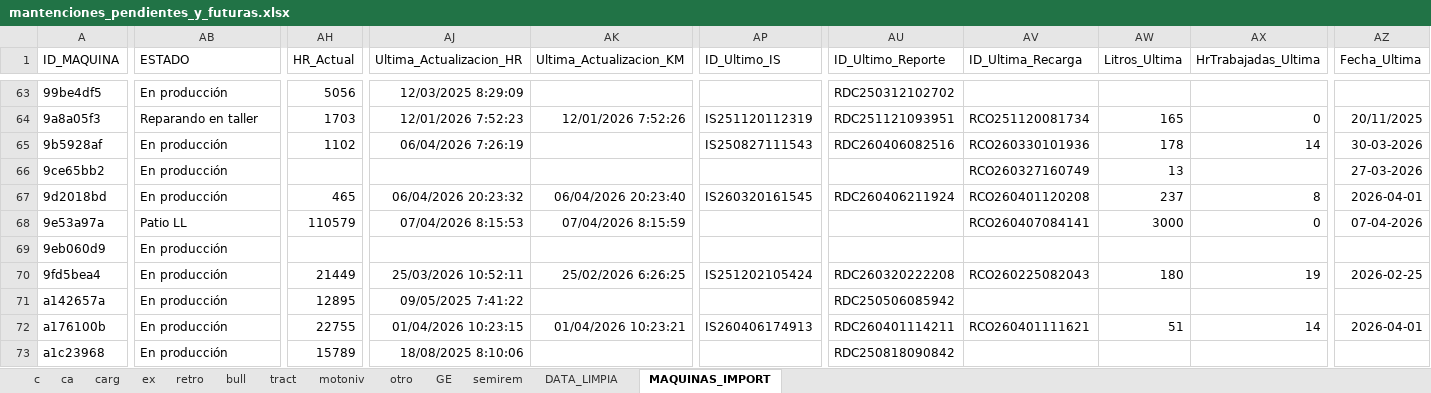
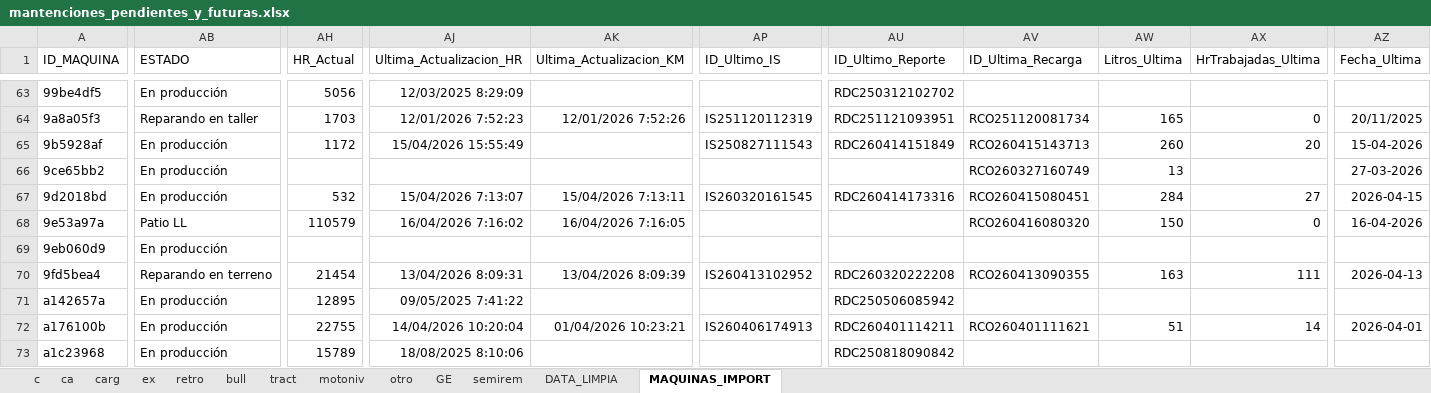
Before and after one commit to empresa237/pruebamanten, an Excel workbook: mantenciones_pendientes_y_futuras.xlsx, sheet MAQUINAS_IMPORT, drawn as a sheet; only a part is shown, gaps mark what is left out; values as stored, in another font and other column widths than the file's, no borders; charts and pictures not drawn; the diff covers the shown part only; the diff names each change by its address in the sheet, - before the commit and + after, or states it on an @@ line.

```diff
--- a/mantenciones_pendientes_y_futuras.xlsx (sheet MAQUINAS_IMPORT)
+++ b/mantenciones_pendientes_y_futuras.xlsx (sheet MAQUINAS_IMPORT)
-AH65 (HR_Actual): 1102
+AH65 (HR_Actual): 1172
-AJ65 (Ultima_Actualizacion_HR): 06/04/2026 7:26:19
+AJ65 (Ultima_Actualizacion_HR): 15/04/2026 15:55:49
-AU65 (ID_Ultimo_Reporte): RDC260406082516
+AU65 (ID_Ultimo_Reporte): RDC260414151849
-AV65 (ID_Ultima_Recarga): RCO260330101936
+AV65 (ID_Ultima_Recarga): RCO260415143713
-AW65 (Litros_Ultima): 178
+AW65 (Litros_Ultima): 260
-AX65 (HrTrabajadas_Ultima): 14
+AX65 (HrTrabajadas_Ultima): 20
-AZ65 (Fecha_Ultima): 30-03-2026
+AZ65 (Fecha_Ultima): 15-04-2026
-AH67 (HR_Actual): 465
+AH67 (HR_Actual): 532
-AJ67 (Ultima_Actualizacion_HR): 06/04/2026 20:23:32
+AJ67 (Ultima_Actualizacion_HR): 15/04/2026 7:13:07
-AK67 (Ultima_Actualizacion_KM): 06/04/2026 20:23:40
+AK67 (Ultima_Actualizacion_KM): 15/04/2026 7:13:11
-AU67 (ID_Ultimo_Reporte): RDC260406211924
+AU67 (ID_Ultimo_Reporte): RDC260414173316
-AV67 (ID_Ultima_Recarga): RCO260401120208
+AV67 (ID_Ultima_Recarga): RCO260415080451
-AW67 (Litros_Ultima): 237
+AW67 (Litros_Ultima): 284
-AX67 (HrTrabajadas_Ultima): 8
+AX67 (HrTrabajadas_Ultima): 27
-AZ67 (Fecha_Ultima): 2026-04-01
+AZ67 (Fecha_Ultima): 2026-04-15
-AJ68 (Ultima_Actualizacion_HR): 07/04/2026 8:15:53
+AJ68 (Ultima_Actualizacion_HR): 16/04/2026 7:16:02
-AK68 (Ultima_Actualizacion_KM): 07/04/2026 8:15:59
+AK68 (Ultima_Actualizacion_KM): 16/04/2026 7:16:05
-AV68 (ID_Ultima_Recarga): RCO260407084141
+AV68 (ID_Ultima_Recarga): RCO260416080320
-AW68 (Litros_Ultima): 3000
+AW68 (Litros_Ultima): 150
-AZ68 (Fecha_Ultima): 07-04-2026
+AZ68 (Fecha_Ultima): 16-04-2026
-AB70 (ESTADO): En producción
+AB70 (ESTADO): Reparando en terreno
-AH70 (HR_Actual): 21449
+AH70 (HR_Actual): 21454
-AJ70 (Ultima_Actualizacion_HR): 25/03/2026 10:52:11
+AJ70 (Ultima_Actualizacion_HR): 13/04/2026 8:09:31
-AK70 (Ultima_Actualizacion_KM): 25/02/2026 6:26:25
+AK70 (Ultima_Actualizacion_KM): 13/04/2026 8:09:39
-AP70 (ID_Ultimo_IS): IS251202105424
+AP70 (ID_Ultimo_IS): IS260413102952
-AV70 (ID_Ultima_Recarga): RCO260225082043
+AV70 (ID_Ultima_Recarga): RCO260413090355
-AW70 (Litros_Ultima): 180
+AW70 (Litros_Ultima): 163
-AX70 (HrTrabajadas_Ultima): 19
+AX70 (HrTrabajadas_Ultima): 111
-AZ70 (Fecha_Ultima): 2026-02-25
+AZ70 (Fecha_Ultima): 2026-04-13
-AJ72 (Ultima_Actualizacion_HR): 01/04/2026 10:23:15
+AJ72 (Ultima_Actualizacion_HR): 14/04/2026 10:20:04
```
Also changed, not shown: 1 added row, 1 removed row and 962 edited cells elsewhere in this sheet, sheet c, sheet ca, sheet DATA_LIMPIA, sheet ex, sheet retro, sheet carg, 6 more sheets.
